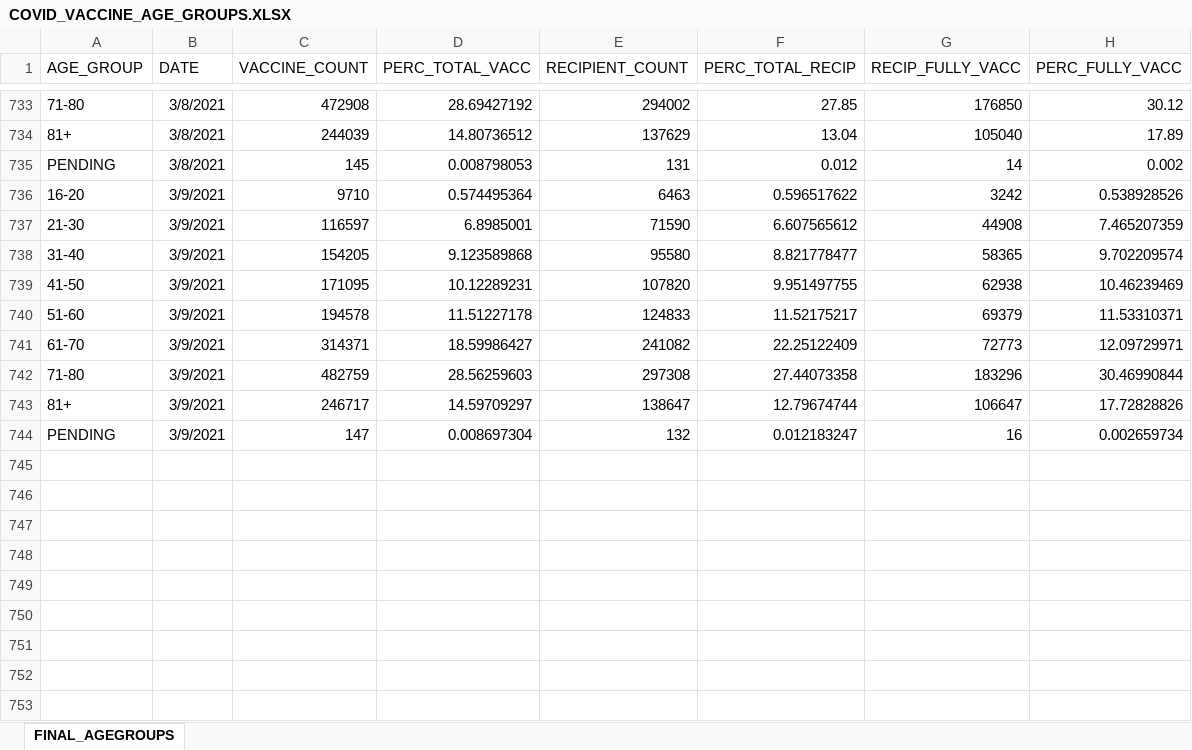
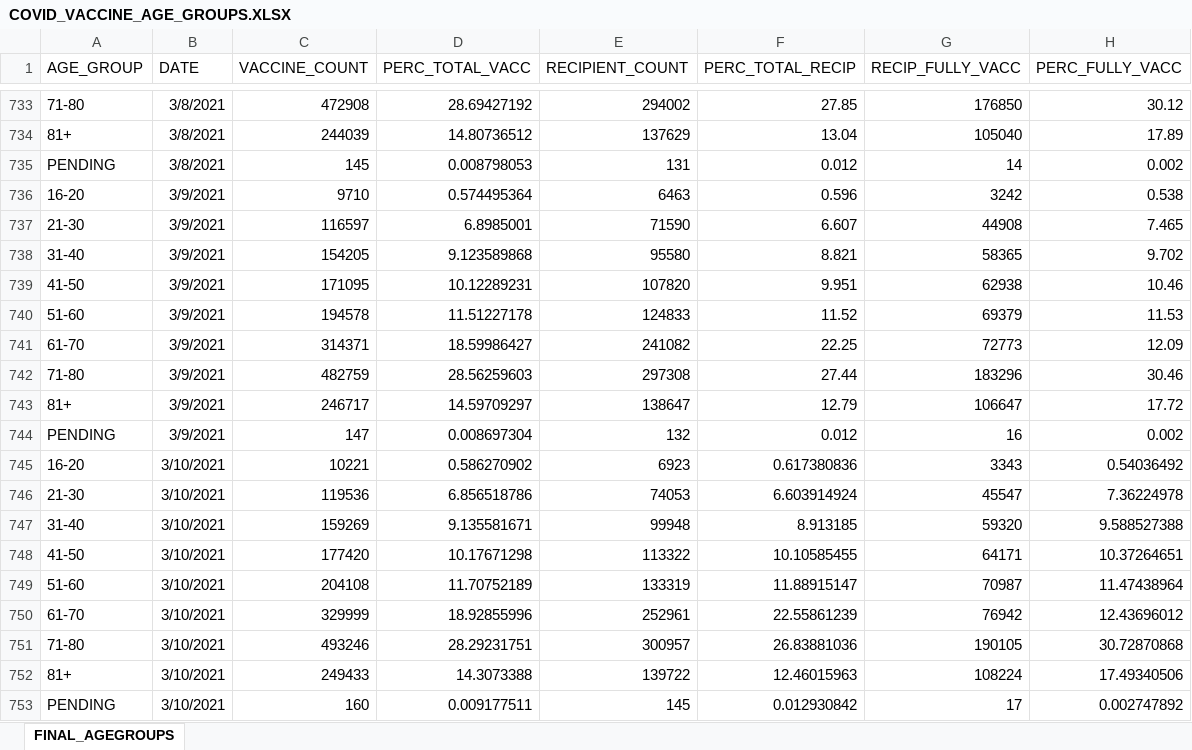
Before and after one commit to JMLuther/TN_COVID19, an Excel workbook: data_tndoh/COVID_VACCINE_AGE_GROUPS.XLSX, sheet FINAL_AGEGROUPS, drawn as a sheet; only a part is shown, gaps mark what is left out; values as stored, in another font and other column widths than the file's, no borders; the diff names each change by its address in the sheet, - before the commit and + after, or states it on an @@ line.

```diff
--- a/data_tndoh/COVID_VACCINE_AGE_GROUPS.XLSX (sheet FINAL_AGEGROUPS)
+++ b/data_tndoh/COVID_VACCINE_AGE_GROUPS.XLSX (sheet FINAL_AGEGROUPS)
-F736 (PERC_TOTAL_RECIP): 0.596517622
+F736 (PERC_TOTAL_RECIP): 0.596
-H736 (PERC_FULLY_VACC): 0.538928526
+H736 (PERC_FULLY_VACC): 0.538
-F737 (PERC_TOTAL_RECIP): 6.607565612
+F737 (PERC_TOTAL_RECIP): 6.607
-H737 (PERC_FULLY_VACC): 7.465207359
+H737 (PERC_FULLY_VACC): 7.465
-F738 (PERC_TOTAL_RECIP): 8.821778477
+F738 (PERC_TOTAL_RECIP): 8.821
-H738 (PERC_FULLY_VACC): 9.702209574
+H738 (PERC_FULLY_VACC): 9.702
-F739 (PERC_TOTAL_RECIP): 9.951497755
+F739 (PERC_TOTAL_RECIP): 9.951
-H739 (PERC_FULLY_VACC): 10.46239469
+H739 (PERC_FULLY_VACC): 10.46
-F740 (PERC_TOTAL_RECIP): 11.52175217
+F740 (PERC_TOTAL_RECIP): 11.52
-H740 (PERC_FULLY_VACC): 11.53310371
+H740 (PERC_FULLY_VACC): 11.53
-F741 (PERC_TOTAL_RECIP): 22.25122409
+F741 (PERC_TOTAL_RECIP): 22.25
-H741 (PERC_FULLY_VACC): 12.09729971
+H741 (PERC_FULLY_VACC): 12.09
-F742 (PERC_TOTAL_RECIP): 27.44073358
+F742 (PERC_TOTAL_RECIP): 27.44
-H742 (PERC_FULLY_VACC): 30.46990844
+H742 (PERC_FULLY_VACC): 30.46
-F743 (PERC_TOTAL_RECIP): 12.79674744
+F743 (PERC_TOTAL_RECIP): 12.79
-H743 (PERC_FULLY_VACC): 17.72828826
+H743 (PERC_FULLY_VACC): 17.72
-F744 (PERC_TOTAL_RECIP): 0.012183247
+F744 (PERC_TOTAL_RECIP): 0.012
-H744 (PERC_FULLY_VACC): 0.002659734
+H744 (PERC_FULLY_VACC): 0.002
+row 745: 16-20 | 3/10/2021 | 10221 | 0.586270902 | 6923 | 0.617380836 | 3343 | 0.54036492
+row 746: 21-30 | 3/10/2021 | 119536 | 6.856518786 | 74053 | 6.603914924 | 45547 | 7.36224978
+row 747: 31-40 | 3/10/2021 | 159269 | 9.135581671 | 99948 | 8.913185 | 59320 | 9.588527388
+row 748: 41-50 | 3/10/2021 | 177420 | 10.17671298 | 113322 | 10.10585455 | 64171 | 10.37264651
+row 749: 51-60 | 3/10/2021 | 204108 | 11.70752189 | 133319 | 11.88915147 | 70987 | 11.47438964
+row 750: 61-70 | 3/10/2021 | 329999 | 18.92855996 | 252961 | 22.55861239 | 76942 | 12.43696012
+row 751: 71-80 | 3/10/2021 | 493246 | 28.29231751 | 300957 | 26.83881036 | 190105 | 30.72870868
+row 752: 81+ | 3/10/2021 | 249433 | 14.3073388 | 139722 | 12.46015963 | 108224 | 17.49340506
+row 753: PENDING | 3/10/2021 | 160 | 0.009177511 | 145 | 0.012930842 | 17 | 0.002747892
```
Also changed, not shown: data_tndoh/COVID_VACCINE_COUNTY_SUMMARY.XLSX, data_tndoh/COVID_VACCINE_STATE_SUMMARY.XLSX, 6 other files.
